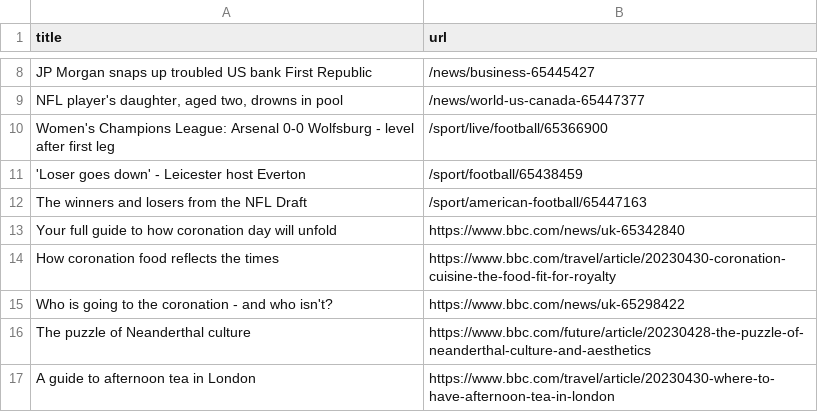
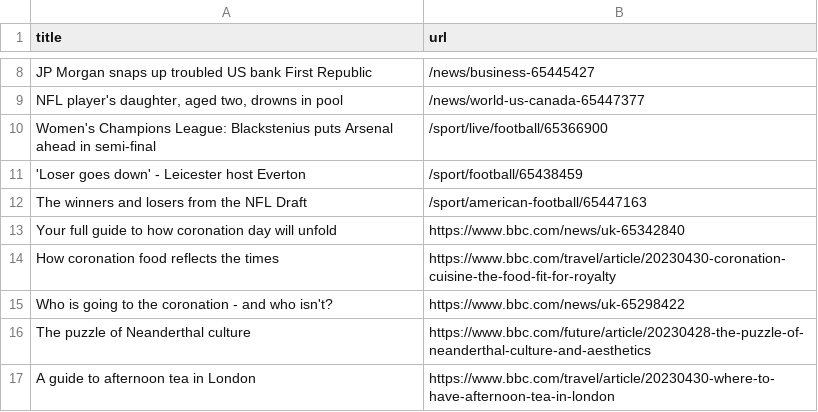
Before and after one commit to Danihisp/automatic-scraper-bbc-main, a CSV file: bbc.csv, drawn as a sheet; only a part is shown, gaps mark what is left out.

```diff
--- a/bbc.csv
+++ b/bbc.csv
@@ -9,3 +9,3 @@ JP Morgan snaps up troubled US bank First Republic,/news/business-65445427
 "NFL player's daughter, aged two, drowns in pool",/news/world-us-canada-65447377
-Women's Champions League: Arsenal 0-0 Wolfsburg - level after first leg,/sport/live/football/65366900
+Women's Champions League: Blackstenius puts Arsenal ahead in semi-final,/sport/live/football/65366900
 'Loser goes down' - Leicester host Everton,/sport/football/65438459
```
